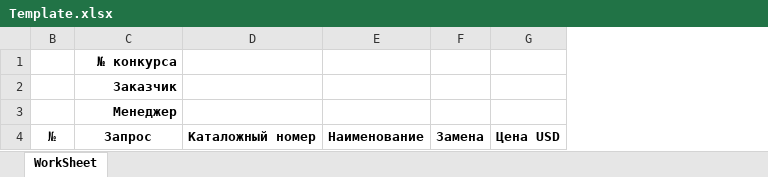
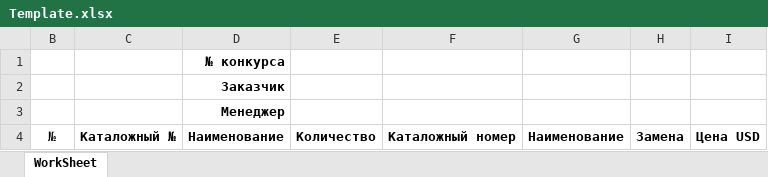
Before and after one commit to WakeDown/TenderProcessing, an Excel workbook: TenderProcessingCode/TenderProcessing/App_Data/Template.xlsx, sheet WorkSheet, drawn as a sheet; only a part is shown; values as stored, in another font and other column widths than the file's, no borders; addresses are those after the commit; the diff names each change by its address in the sheet, - before the commit and + after, or states it on an @@ line.

```diff
--- a/TenderProcessingCode/TenderProcessing/App_Data/Template.xlsx (sheet WorkSheet)
+++ b/TenderProcessingCode/TenderProcessing/App_Data/Template.xlsx (sheet WorkSheet)
+column C, row 4: Каталожный №
+column E, row 4: Количество
-D4: Запрос
+D4: Наименование
```
Also changed, not shown: TenderProcessingCode/TenderProcessing/App_Data/Specification_fin.xlsx, TenderProcessingCode/TenderProcessing/bin/App_Data/Specification_fin.xlsx, 51 other files.
